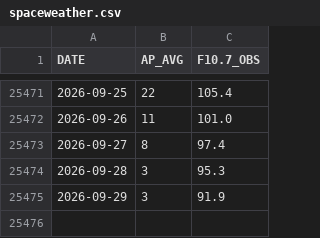
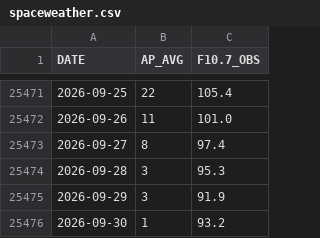
Before and after one commit to iqpslover-byte/Get_TLE, a CSV file: data/spaceweather.csv, drawn as a sheet; only a part is shown, gaps mark what is left out; the diff names each change by its address in the sheet, - before the commit and + after, or states it on an @@ line.

```diff
--- a/data/spaceweather.csv
+++ b/data/spaceweather.csv
+row 25476: 2026-09-30 | 1 | 93.2
```
Also changed, not shown: 3 other files.
